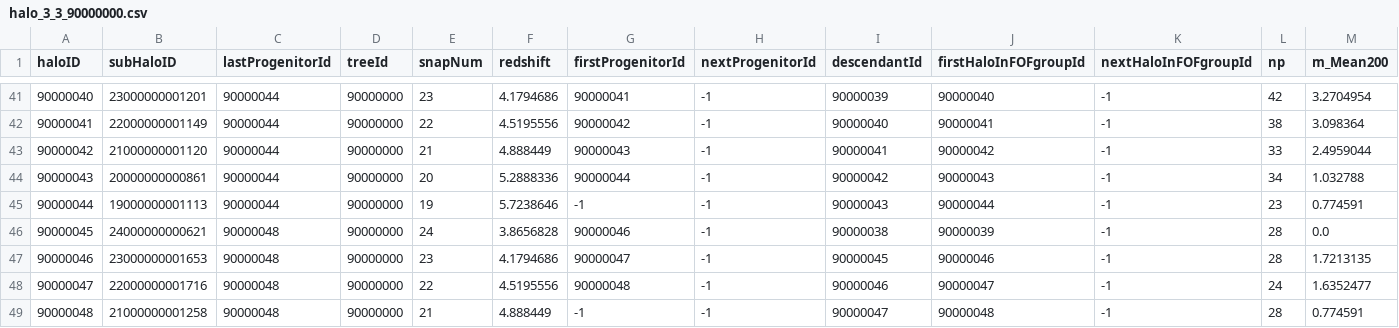
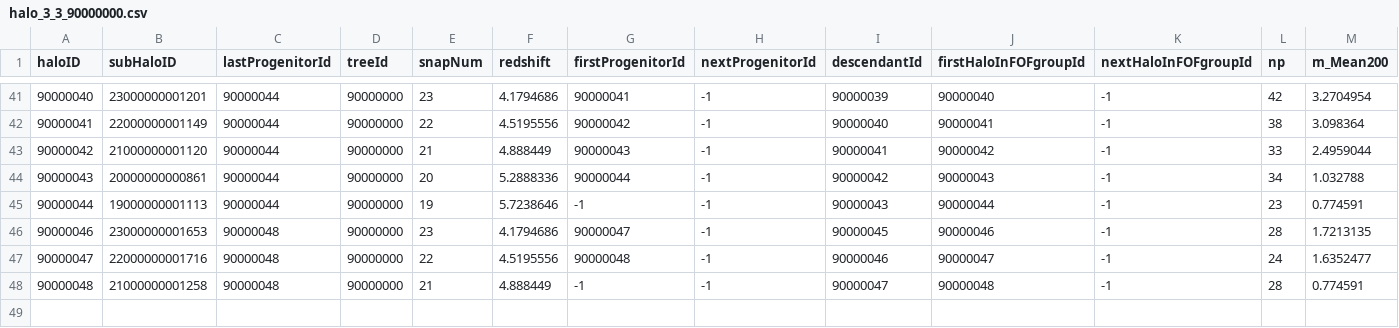
Before and after one commit to JimmyMuela/PRACTICAS, a CSV file: halo_3_3_90000000.csv, drawn as a sheet; only a part is shown, gaps mark what is left out; rows hold the shown columns only; the diff names each change by its address in the sheet, - before the commit and + after, or states it on an @@ line.

Commit message:
v4

```diff
--- a/halo_3_3_90000000.csv
+++ b/halo_3_3_90000000.csv
-row 46: 90000045 | 24000000000621 | 90000048 | 90000000 | 24 | 3.8656828 | 90000046 | -1 | 90000038 | 90000039 | -1 | 28 | 0.0
```
